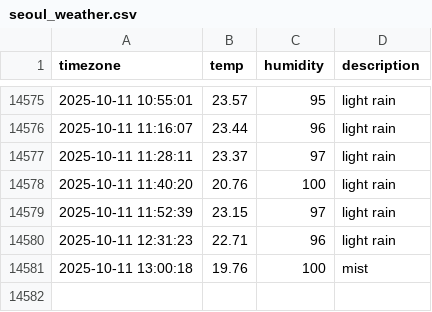
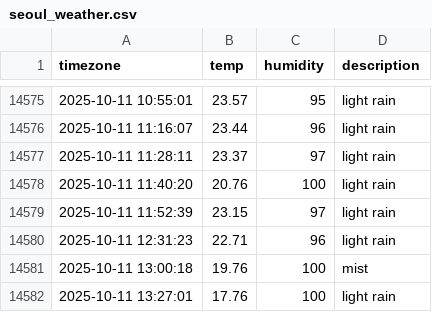
Before and after one commit to sangyong216/seoul_weather, a CSV file: seoul_weather.csv, drawn as a sheet; only a part is shown, gaps mark what is left out; the diff names each change by its address in the sheet, - before the commit and + after, or states it on an @@ line.

```diff
--- a/seoul_weather.csv
+++ b/seoul_weather.csv
+row 14582: 2025-10-11 13:27:01 | 17.76 | 100 | light rain
```
